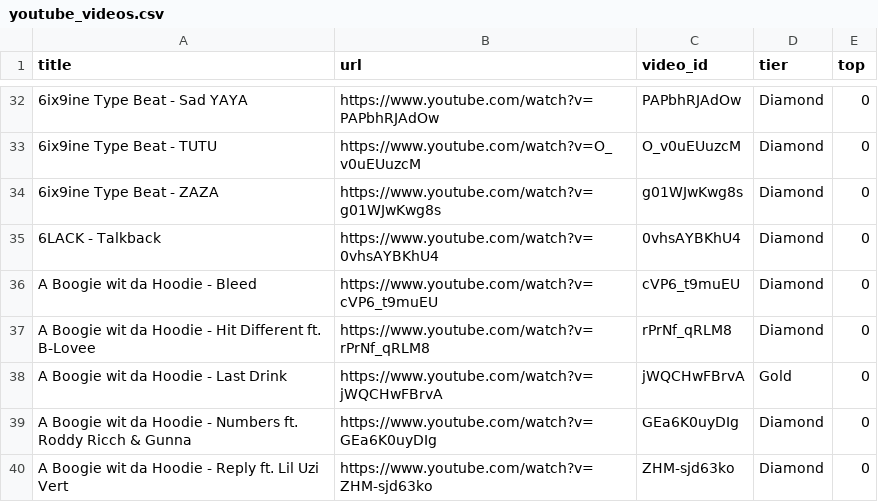
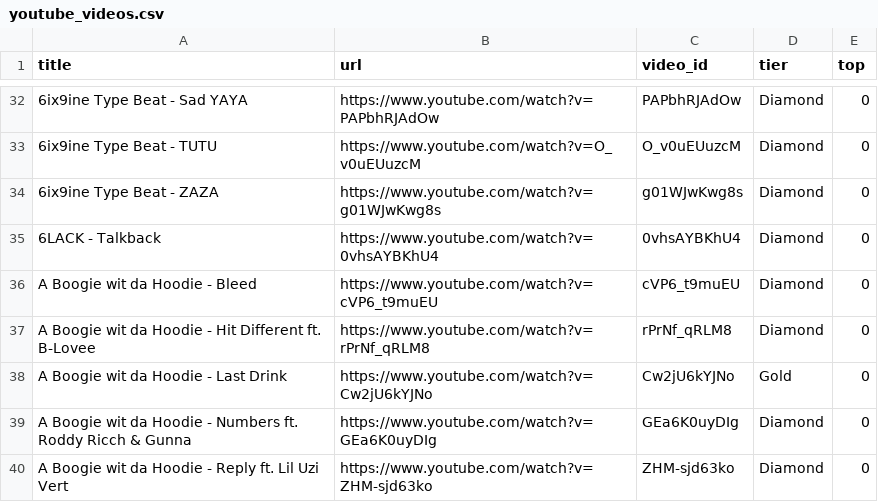
Before and after one commit to kosyara/pereponka.github.io, a CSV file: youtube_videos.csv, drawn as a sheet; only a part is shown, gaps mark what is left out.

Commit message:
Update youtube_videos.csv

```diff
--- a/youtube_videos.csv
+++ b/youtube_videos.csv
@@ -37,3 +37,3 @@ title,url,video_id,tier,top
 "A Boogie wit da Hoodie - Hit Different ft. B-Lovee",https://www.youtube.com/watch?v=rPrNf_qRLM8,rPrNf_qRLM8,Diamond,0
-"A Boogie wit da Hoodie - Last Drink",https://www.youtube.com/watch?v=jWQCHwFBrvA,jWQCHwFBrvA,Gold,0
+"A Boogie wit da Hoodie - Last Drink",https://www.youtube.com/watch?v=Cw2jU6kYJNo,Cw2jU6kYJNo,Gold,0
 "A Boogie wit da Hoodie - Numbers ft. Roddy Ricch & Gunna",https://www.youtube.com/watch?v=GEa6K0uyDIg,GEa6K0uyDIg,Diamond,0
```
